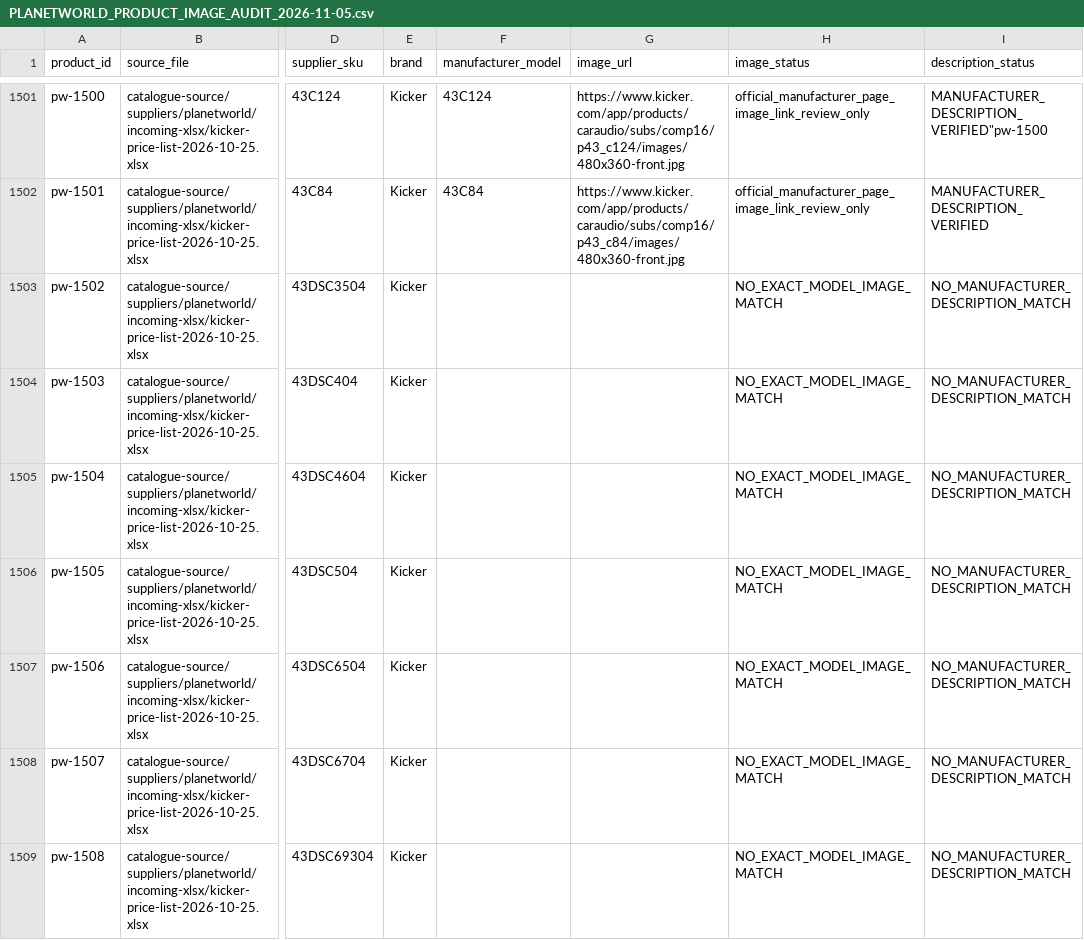
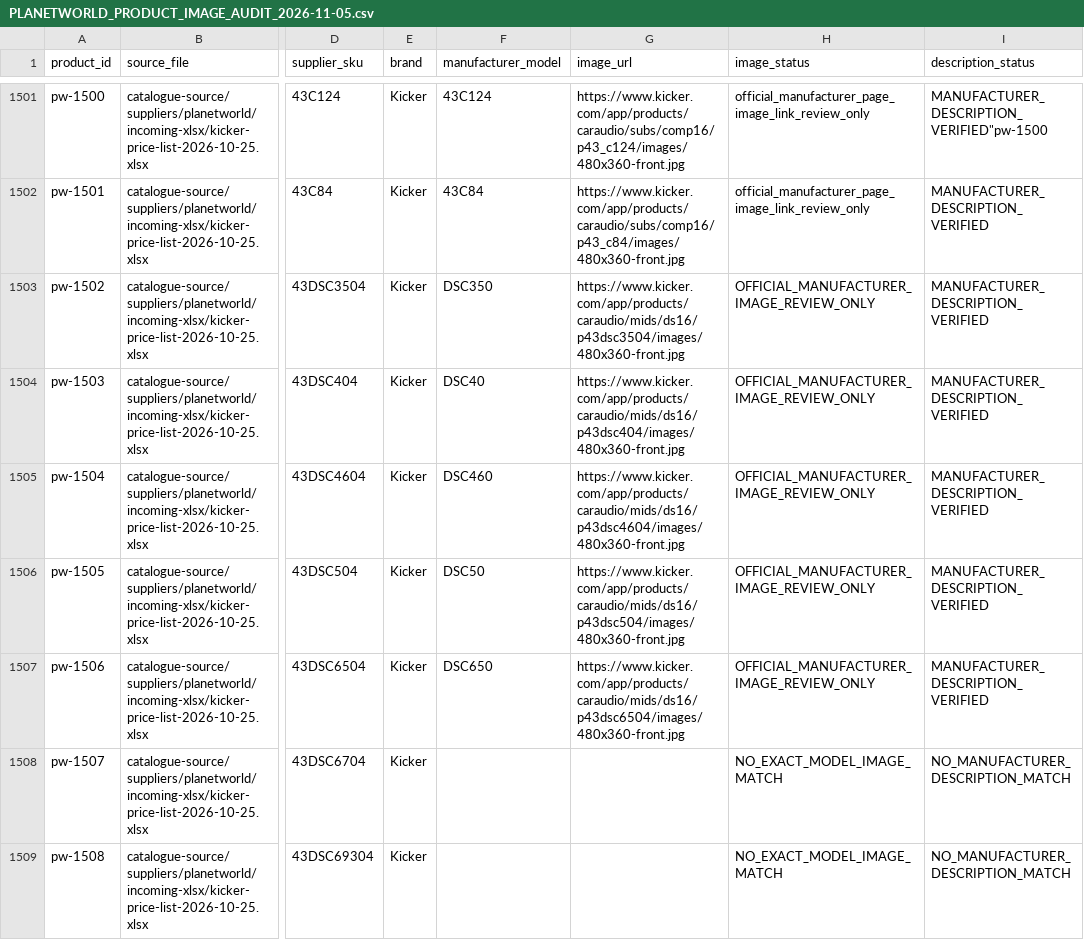
Before and after one commit to getwiredautoworx-max/get-wired-autoworx-store, a CSV file: catalogue-review/PLANETWORLD_PRODUCT_IMAGE_AUDIT_2026-11-05.csv, drawn as a sheet; only a part is shown, gaps mark what is left out; the diff names each change by its address in the sheet, - before the commit and + after, or states it on an @@ line.

Commit message:
Add five exact Kicker DS speaker candidates to internal review audit

```diff
--- a/catalogue-review/PLANETWORLD_PRODUCT_IMAGE_AUDIT_2026-11-05.csv
+++ b/catalogue-review/PLANETWORLD_PRODUCT_IMAGE_AUDIT_2026-11-05.csv
-F1503 (manufacturer_model): (empty)
+F1503 (manufacturer_model): DSC350
-G1503 (image_url): (empty)
+G1503 (image_url): https://www.kicker.com/app/products/caraudio/mids/ds16/p43dsc3504/images/480x360-front.jpg
-H1503:H1507 (image_status): NO_EXACT_MODEL_IMAGE_MATCH
+H1503:H1507 (image_status): OFFICIAL_MANUFACTURER_IMAGE_REVIEW_ONLY
-I1503:I1507 (description_status): NO_MANUFACTURER_DESCRIPTION_MATCH
+I1503:I1507 (description_status): MANUFACTURER_DESCRIPTION_VERIFIED
-F1504 (manufacturer_model): (empty)
+F1504 (manufacturer_model): DSC40
-G1504 (image_url): (empty)
+G1504 (image_url): https://www.kicker.com/app/products/caraudio/mids/ds16/p43dsc404/images/480x360-front.jpg
-F1505 (manufacturer_model): (empty)
+F1505 (manufacturer_model): DSC460
-G1505 (image_url): (empty)
+G1505 (image_url): https://www.kicker.com/app/products/caraudio/mids/ds16/p43dsc4604/images/480x360-front.jpg
-F1506 (manufacturer_model): (empty)
+F1506 (manufacturer_model): DSC50
-G1506 (image_url): (empty)
+G1506 (image_url): https://www.kicker.com/app/products/caraudio/mids/ds16/p43dsc504/images/480x360-front.jpg
-F1507 (manufacturer_model): (empty)
+F1507 (manufacturer_model): DSC650
-G1507 (image_url): (empty)
+G1507 (image_url): https://www.kicker.com/app/products/caraudio/mids/ds16/p43dsc6504/images/480x360-front.jpg
```
